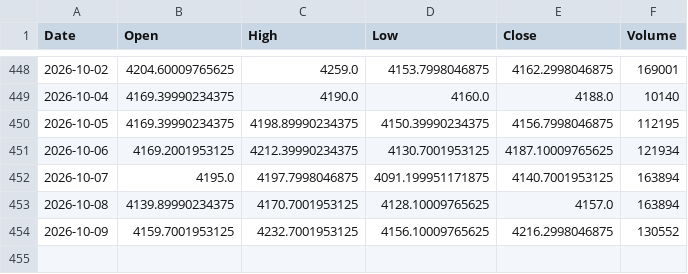
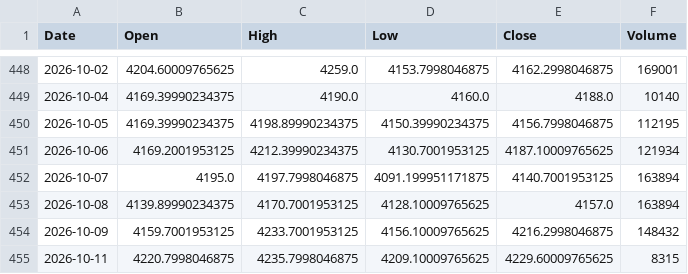
Before and after one commit to geraldinbatubara-cyber/Prediksi-XAU-USD, a CSV file: data/cache/gold_ohlc.csv, drawn as a sheet; only a part is shown, gaps mark what is left out.

```diff
--- a/data/cache/gold_ohlc.csv
+++ b/data/cache/gold_ohlc.csv
@@ -453,2 +453,3 @@ Date,Open,High,Low,Close,Volume
 2026-10-08,4139.89990234375,4170.7001953125,4128.10009765625,4157.0,163894
-2026-10-09,4159.7001953125,4232.7001953125,4156.10009765625,4216.2998046875,130552
+2026-10-09,4159.7001953125,4233.7001953125,4156.10009765625,4216.2998046875,148432
+2026-10-11,4220.7998046875,4235.7998046875,4209.10009765625,4229.60009765625,8315
```
Also changed, not shown: data/cache/market_data.csv, 1 other file.
